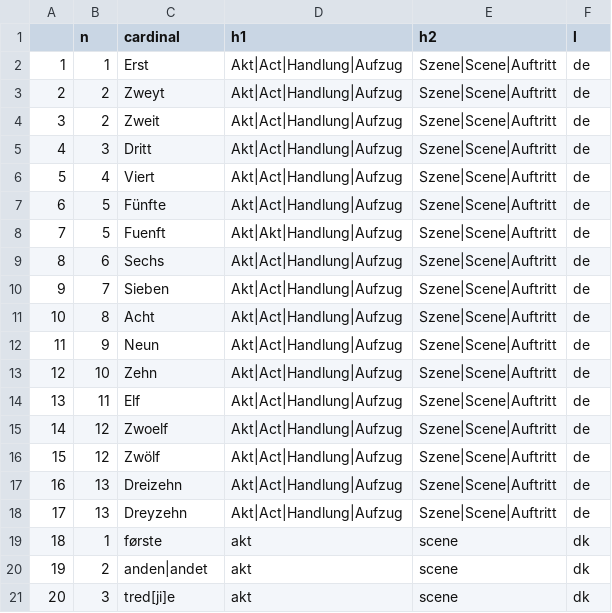
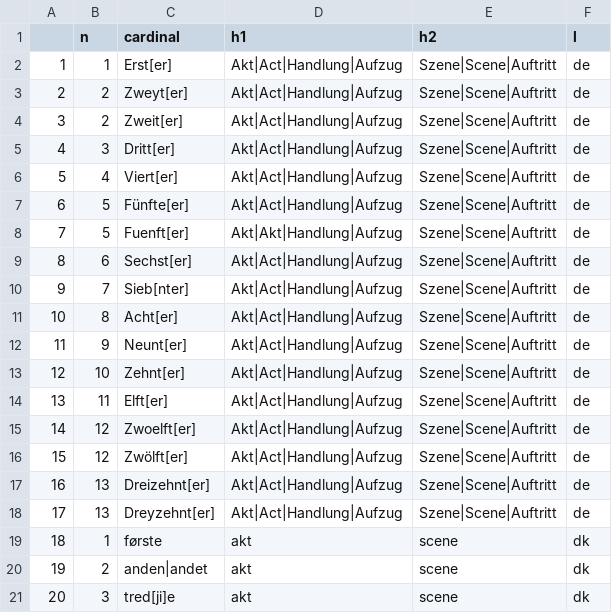
Before and after one commit to esteeschwarz/dracorTEI, a CSV file: lx/metadf-mlx.csv, drawn as a sheet; only a part is shown.

```diff
--- a/lx/metadf-mlx.csv
+++ b/lx/metadf-mlx.csv
@@ -1,19 +1,19 @@
 "","n","cardinal","h1","h2","l"
-"1",1,"Erst","Akt|Act|Handlung|Aufzug","Szene|Scene|Auftritt","de"
-"2",2,"Zweyt","Akt|Act|Handlung|Aufzug","Szene|Scene|Auftritt","de"
-"3",2,"Zweit","Akt|Act|Handlung|Aufzug","Szene|Scene|Auftritt","de"
-"4",3,"Dritt","Akt|Act|Handlung|Aufzug","Szene|Scene|Auftritt","de"
-"5",4,"Viert","Akt|Act|Handlung|Aufzug","Szene|Scene|Auftritt","de"
-"6",5,"Fünfte","Akt|Act|Handlung|Aufzug","Szene|Scene|Auftritt","de"
-"7",5,"Fuenft","Akt|Akt|Handlung|Aufzug","Szene|Scene|Auftritt","de"
-"8",6,"Sechs","Akt|Act|Handlung|Aufzug","Szene|Scene|Auftritt","de"
-"9",7,"Sieben","Akt|Act|Handlung|Aufzug","Szene|Scene|Auftritt","de"
-"10",8,"Acht","Akt|Act|Handlung|Aufzug","Szene|Scene|Auftritt","de"
-"11",9,"Neun","Akt|Act|Handlung|Aufzug","Szene|Scene|Auftritt","de"
-"12",10,"Zehn","Akt|Act|Handlung|Aufzug","Szene|Scene|Auftritt","de"
-"13",11,"Elf","Akt|Act|Handlung|Aufzug","Szene|Scene|Auftritt","de"
-"14",12,"Zwoelf","Akt|Act|Handlung|Aufzug","Szene|Scene|Auftritt","de"
-"15",12,"Zwölf","Akt|Act|Handlung|Aufzug","Szene|Scene|Auftritt","de"
-"16",13,"Dreizehn","Akt|Act|Handlung|Aufzug","Szene|Scene|Auftritt","de"
-"17",13,"Dreyzehn","Akt|Act|Handlung|Aufzug","Szene|Scene|Auftritt","de"
+"1",1,"Erst[er]","Akt|Act|Handlung|Aufzug","Szene|Scene|Auftritt","de"
+"2",2,"Zweyt[er]","Akt|Act|Handlung|Aufzug","Szene|Scene|Auftritt","de"
+"3",2,"Zweit[er]","Akt|Act|Handlung|Aufzug","Szene|Scene|Auftritt","de"
+"4",3,"Dritt[er]","Akt|Act|Handlung|Aufzug","Szene|Scene|Auftritt","de"
+"5",4,"Viert[er]","Akt|Act|Handlung|Aufzug","Szene|Scene|Auftritt","de"
+"6",5,"Fünfte[er]","Akt|Act|Handlung|Aufzug","Szene|Scene|Auftritt","de"
+"7",5,"Fuenft[er]","Akt|Akt|Handlung|Aufzug","Szene|Scene|Auftritt","de"
+"8",6,"Sechst[er]","Akt|Act|Handlung|Aufzug","Szene|Scene|Auftritt","de"
+"9",7,"Sieb[nter]","Akt|Act|Handlung|Aufzug","Szene|Scene|Auftritt","de"
+"10",8,"Acht[er]","Akt|Act|Handlung|Aufzug","Szene|Scene|Auftritt","de"
+"11",9,"Neunt[er]","Akt|Act|Handlung|Aufzug","Szene|Scene|Auftritt","de"
+"12",10,"Zehnt[er]","Akt|Act|Handlung|Aufzug","Szene|Scene|Auftritt","de"
+"13",11,"Elft[er]","Akt|Act|Handlung|Aufzug","Szene|Scene|Auftritt","de"
+"14",12,"Zwoelft[er]","Akt|Act|Handlung|Aufzug","Szene|Scene|Auftritt","de"
+"15",12,"Zwölft[er]","Akt|Act|Handlung|Aufzug","Szene|Scene|Auftritt","de"
+"16",13,"Dreizehnt[er]","Akt|Act|Handlung|Aufzug","Szene|Scene|Auftritt","de"
+"17",13,"Dreyzehnt[er]","Akt|Act|Handlung|Aufzug","Szene|Scene|Auftritt","de"
 "18",1,"første","akt","scene","dk"
```
Also changed, not shown: 8 other files.
